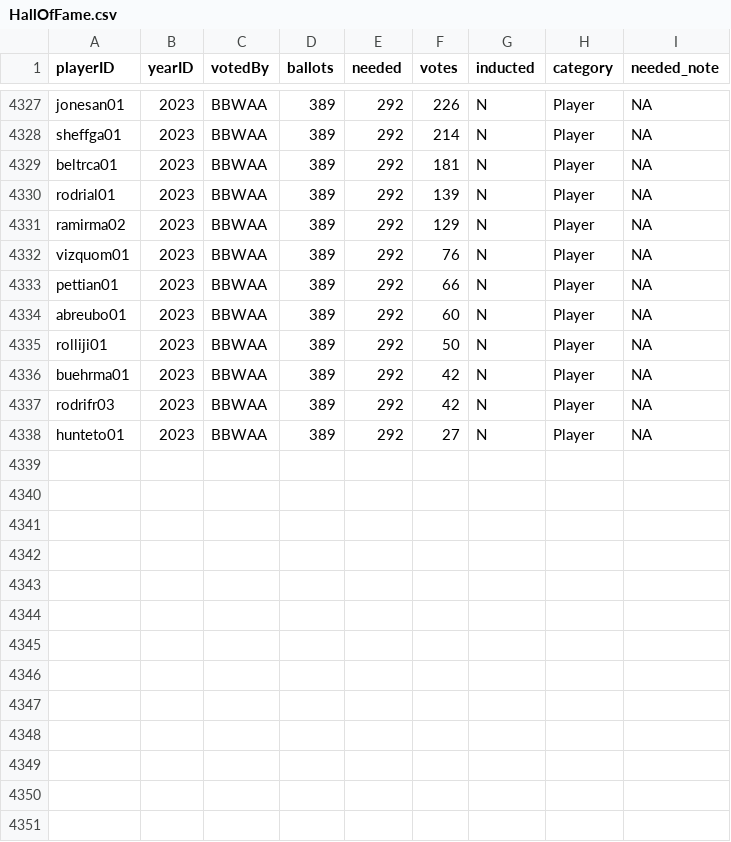
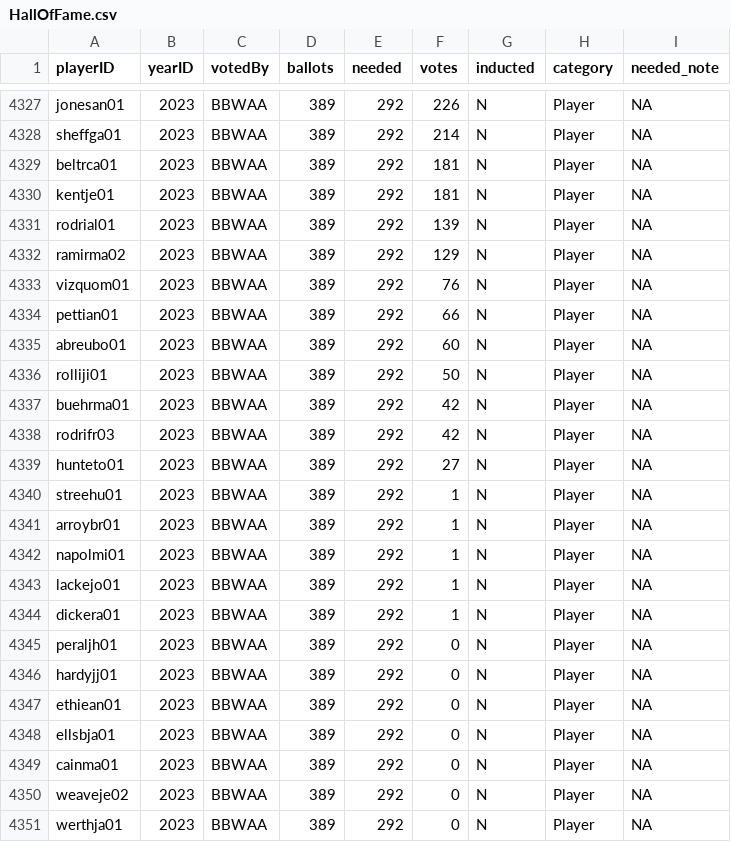
Before and after one commit to DS202-at-ISU/lab-4-lab4_team5, a CSV file: HallOfFame.csv, drawn as a sheet; only a part is shown, gaps mark what is left out.

```diff
--- a/HallOfFame.csv
+++ b/HallOfFame.csv
@@ -4329,2 +4329,3 @@ sheffga01,2023,BBWAA,389,292,214,N,Player,NA
 beltrca01,2023,BBWAA,389,292,181,N,Player,NA
+kentje01,2023,BBWAA,389,292,181,N,Player,NA
 rodrial01,2023,BBWAA,389,292,139,N,Player,NA
@@ -4338 +4339,13 @@ rodrifr03,2023,BBWAA,389,292,42,N,Player,NA
 hunteto01,2023,BBWAA,389,292,27,N,Player,NA
+streehu01,2023,BBWAA,389,292,1,N,Player,NA
+arroybr01,2023,BBWAA,389,292,1,N,Player,NA
+napolmi01,2023,BBWAA,389,292,1,N,Player,NA
+lackejo01,2023,BBWAA,389,292,1,N,Player,NA
+dickera01,2023,BBWAA,389,292,1,N,Player,NA
+peraljh01,2023,BBWAA,389,292,0,N,Player,NA
+hardyjj01,2023,BBWAA,389,292,0,N,Player,NA
+ethiean01,2023,BBWAA,389,292,0,N,Player,NA
+ellsbja01,2023,BBWAA,389,292,0,N,Player,NA
+cainma01,2023,BBWAA,389,292,0,N,Player,NA
+weaveje02,2023,BBWAA,389,292,0,N,Player,NA
+werthja01,2023,BBWAA,389,292,0,N,Player,NA
```
Also changed, not shown: 2 other files.
